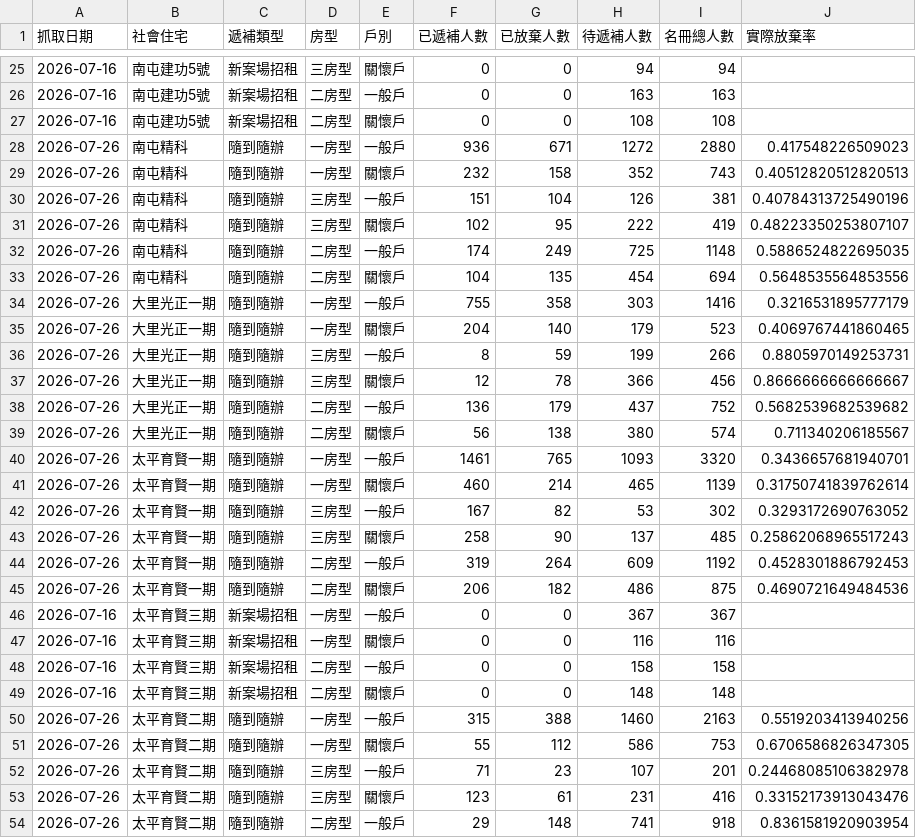
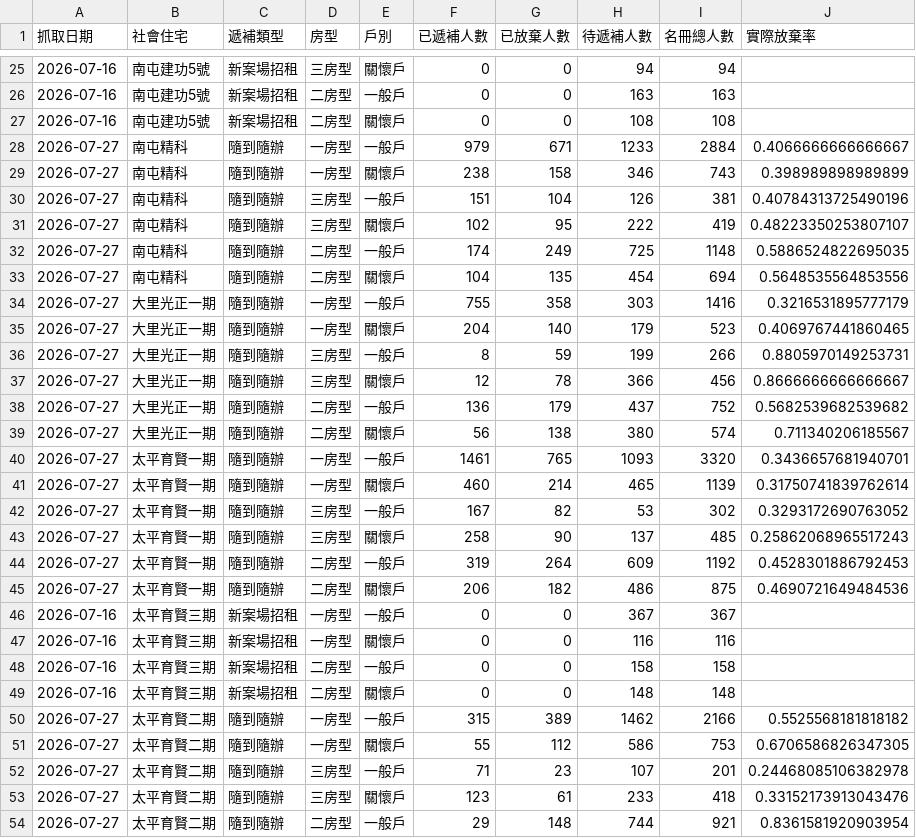
Before and after one commit to abula56/social_housing_tracker, a CSV file: detail_queue_stats.csv, drawn as a sheet; only a part is shown, gaps mark what is left out; the diff covers the shown part only.

```diff
--- a/detail_queue_stats.csv
+++ b/detail_queue_stats.csv
@@ -27,20 +27,20 @@
 2026-07-16,南屯建功5號,新案場招租,二房型,關懷戶,0,0,108,108,
-2026-07-26,南屯精科,隨到隨辦,一房型,一般戶,936,671,1272,2880,0.417548226509023
-2026-07-26,南屯精科,隨到隨辦,一房型,關懷戶,232,158,352,743,0.40512820512820513
-2026-07-26,南屯精科,隨到隨辦,三房型,一般戶,151,104,126,381,0.40784313725490196
-2026-07-26,南屯精科,隨到隨辦,三房型,關懷戶,102,95,222,419,0.48223350253807107
-2026-07-26,南屯精科,隨到隨辦,二房型,一般戶,174,249,725,1148,0.5886524822695035
-2026-07-26,南屯精科,隨到隨辦,二房型,關懷戶,104,135,454,694,0.5648535564853556
-2026-07-26,大里光正一期,隨到隨辦,一房型,一般戶,755,358,303,1416,0.3216531895777179
-2026-07-26,大里光正一期,隨到隨辦,一房型,關懷戶,204,140,179,523,0.4069767441860465
-2026-07-26,大里光正一期,隨到隨辦,三房型,一般戶,8,59,199,266,0.8805970149253731
-2026-07-26,大里光正一期,隨到隨辦,三房型,關懷戶,12,78,366,456,0.8666666666666667
-2026-07-26,大里光正一期,隨到隨辦,二房型,一般戶,136,179,437,752,0.5682539682539682
-2026-07-26,大里光正一期,隨到隨辦,二房型,關懷戶,56,138,380,574,0.711340206185567
-2026-07-26,太平育賢一期,隨到隨辦,一房型,一般戶,1461,765,1093,3320,0.3436657681940701
-2026-07-26,太平育賢一期,隨到隨辦,一房型,關懷戶,460,214,465,1139,0.31750741839762614
-2026-07-26,太平育賢一期,隨到隨辦,三房型,一般戶,167,82,53,302,0.3293172690763052
-2026-07-26,太平育賢一期,隨到隨辦,三房型,關懷戶,258,90,137,485,0.25862068965517243
-2026-07-26,太平育賢一期,隨到隨辦,二房型,一般戶,319,264,609,1192,0.4528301886792453
-2026-07-26,太平育賢一期,隨到隨辦,二房型,關懷戶,206,182,486,875,0.4690721649484536
+2026-07-27,南屯精科,隨到隨辦,一房型,一般戶,979,671,1233,2884,0.4066666666666667
+2026-07-27,南屯精科,隨到隨辦,一房型,關懷戶,238,158,346,743,0.398989898989899
+2026-07-27,南屯精科,隨到隨辦,三房型,一般戶,151,104,126,381,0.40784313725490196
+2026-07-27,南屯精科,隨到隨辦,三房型,關懷戶,102,95,222,419,0.48223350253807107
+2026-07-27,南屯精科,隨到隨辦,二房型,一般戶,174,249,725,1148,0.5886524822695035
+2026-07-27,南屯精科,隨到隨辦,二房型,關懷戶,104,135,454,694,0.5648535564853556
+2026-07-27,大里光正一期,隨到隨辦,一房型,一般戶,755,358,303,1416,0.3216531895777179
+2026-07-27,大里光正一期,隨到隨辦,一房型,關懷戶,204,140,179,523,0.4069767441860465
+2026-07-27,大里光正一期,隨到隨辦,三房型,一般戶,8,59,199,266,0.8805970149253731
+2026-07-27,大里光正一期,隨到隨辦,三房型,關懷戶,12,78,366,456,0.8666666666666667
+2026-07-27,大里光正一期,隨到隨辦,二房型,一般戶,136,179,437,752,0.5682539682539682
+2026-07-27,大里光正一期,隨到隨辦,二房型,關懷戶,56,138,380,574,0.711340206185567
+2026-07-27,太平育賢一期,隨到隨辦,一房型,一般戶,1461,765,1093,3320,0.3436657681940701
+2026-07-27,太平育賢一期,隨到隨辦,一房型,關懷戶,460,214,465,1139,0.31750741839762614
+2026-07-27,太平育賢一期,隨到隨辦,三房型,一般戶,167,82,53,302,0.3293172690763052
+2026-07-27,太平育賢一期,隨到隨辦,三房型,關懷戶,258,90,137,485,0.25862068965517243
+2026-07-27,太平育賢一期,隨到隨辦,二房型,一般戶,319,264,609,1192,0.4528301886792453
+2026-07-27,太平育賢一期,隨到隨辦,二房型,關懷戶,206,182,486,875,0.4690721649484536
 2026-07-16,太平育賢三期,新案場招租,一房型,一般戶,0,0,367,367,
@@ -49,6 +49,6 @@
 2026-07-16,太平育賢三期,新案場招租,二房型,關懷戶,0,0,148,148,
-2026-07-26,太平育賢二期,隨到隨辦,一房型,一般戶,315,388,1460,2163,0.5519203413940256
-2026-07-26,太平育賢二期,隨到隨辦,一房型,關懷戶,55,112,586,753,0.6706586826347305
-2026-07-26,太平育賢二期,隨到隨辦,三房型,一般戶,71,23,107,201,0.24468085106382978
-2026-07-26,太平育賢二期,隨到隨辦,三房型,關懷戶,123,61,231,416,0.33152173913043476
-2026-07-26,太平育賢二期,隨到隨辦,二房型,一般戶,29,148,741,918,0.8361581920903954
+2026-07-27,太平育賢二期,隨到隨辦,一房型,一般戶,315,389,1462,2166,0.5525568181818182
+2026-07-27,太平育賢二期,隨到隨辦,一房型,關懷戶,55,112,586,753,0.6706586826347305
+2026-07-27,太平育賢二期,隨到隨辦,三房型,一般戶,71,23,107,201,0.24468085106382978
+2026-07-27,太平育賢二期,隨到隨辦,三房型,關懷戶,123,61,233,418,0.33152173913043476
+2026-07-27,太平育賢二期,隨到隨辦,二房型,一般戶,29,148,744,921,0.8361581920903954
```
Also changed, not shown: 85 edited cells elsewhere in this file, 4 other files.
